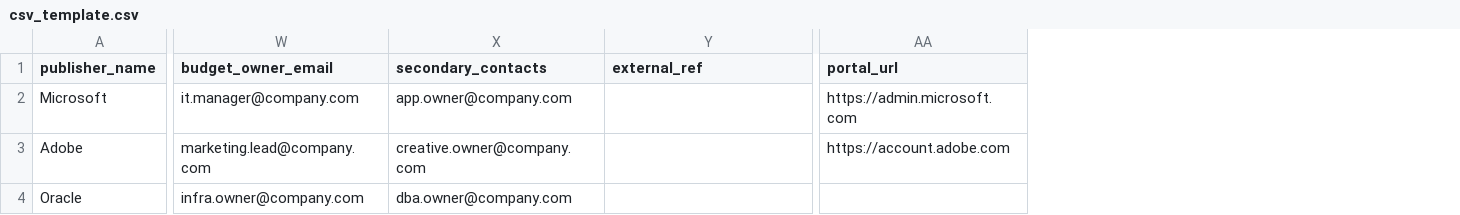
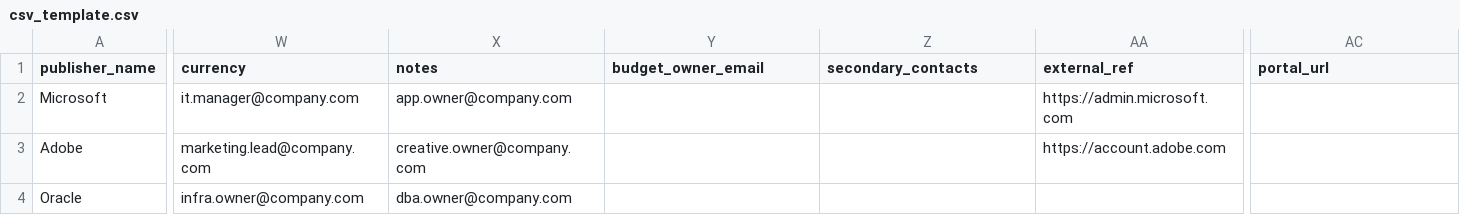
Before and after one commit to zndr88/LicenseTrack, a CSV file: backend/app/services/csv_template.csv, drawn as a sheet; only a part is shown, gaps mark what is left out; addresses are those after the commit; the diff covers the shown part only; the diff names each change by its address in the sheet, - before the commit and + after, or states it on an @@ line.

```diff
--- a/backend/app/services/csv_template.csv
+++ b/backend/app/services/csv_template.csv
+column W (currency), rows 2-4: it.manager@company.com | marketing.lead@company.com | infra.owner@company.com
+column X (notes), rows 2-4: app.owner@company.com | creative.owner@company.com | dba.owner@company.com
-Y2 (budget_owner_email): it.manager@company.com
+Y2 (budget_owner_email): (empty)
-Z2 (secondary_contacts): app.owner@company.com
+Z2 (secondary_contacts): (empty)
-AA2 (external_ref): (empty)
+AA2 (external_ref): https://admin.microsoft.com
-AC2 (portal_url): https://admin.microsoft.com
+AC2 (portal_url): (empty)
-Y3 (budget_owner_email): marketing.lead@company.com
+Y3 (budget_owner_email): (empty)
-Z3 (secondary_contacts): creative.owner@company.com
+Z3 (secondary_contacts): (empty)
-AA3 (external_ref): (empty)
+AA3 (external_ref): https://account.adobe.com
-AC3 (portal_url): https://account.adobe.com
+AC3 (portal_url): (empty)
-Y4 (budget_owner_email): infra.owner@company.com
+Y4 (budget_owner_email): (empty)
-Z4 (secondary_contacts): dba.owner@company.com
+Z4 (secondary_contacts): (empty)
```
Also changed, not shown: 7 edited cells elsewhere in this file, 52 other files.
